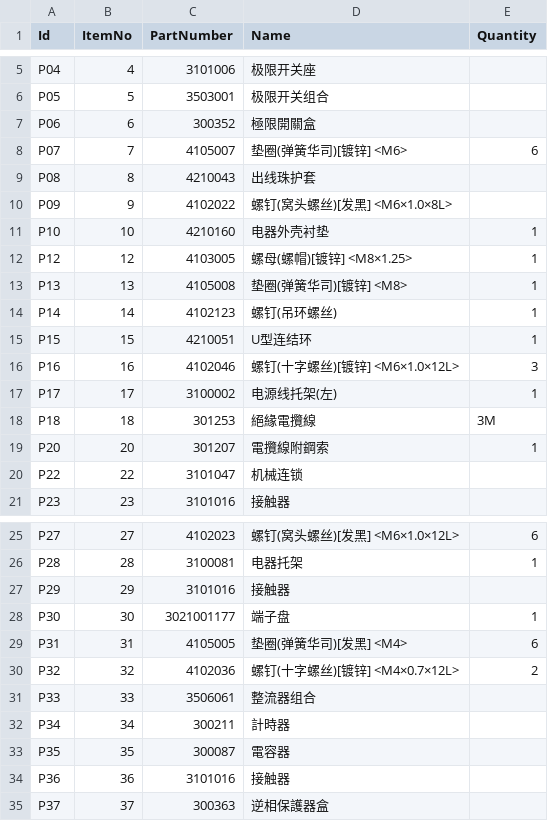
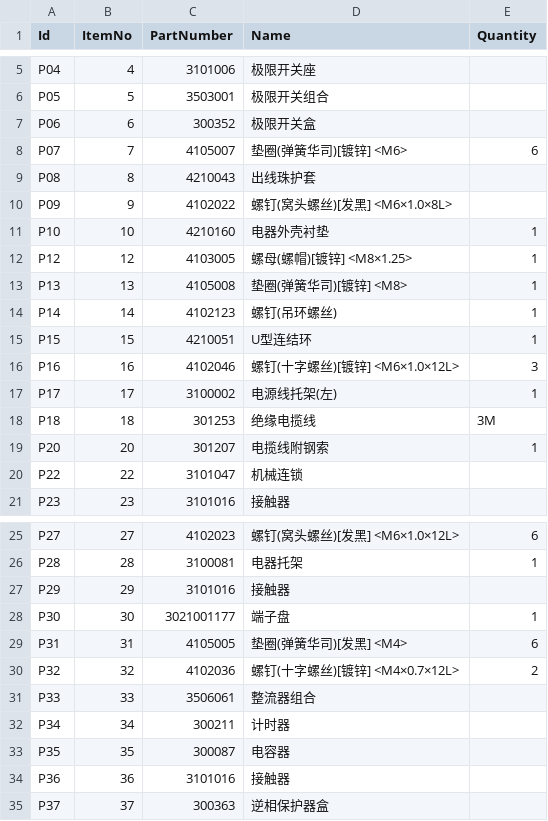
Before and after one commit to not-3-robot/ezbom, a CSV file: products/ch160-electric/bom.csv, drawn as a sheet; only a part is shown, gaps mark what is left out.

```diff
--- a/products/ch160-electric/bom.csv
+++ b/products/ch160-electric/bom.csv
@@ -6,3 +6,3 @@ P04,4,3101006,极限开关座,
 P05,5,3503001,极限开关组合,
-P06,6,300352,極限開關盒,
+P06,6,300352,极限开关盒,
 P07,7,4105007,垫圈(弹簧华司)[镀锌] <M6>,6
@@ -17,4 +17,4 @@ P16,16,4102046,螺钉(十字螺丝)[镀锌] <M6×1.0×12L>,3
 P17,17,3100002,电源线托架(左),1
-P18,18,301253,絕緣電攬線,3M
-P20,20,301207,電攬線附鋼索,1
+P18,18,301253,绝缘电揽线,3M
+P20,20,301207,电揽线附钢索,1
 P22,22,3101047,机械连锁,
@@ -31,5 +31,5 @@ P32,32,4102036,螺钉(十字螺丝)[镀锌] <M4×0.7×12L>,2
 P33,33,3506061,整流器组合,
-P34,34,300211,計時器,
-P35,35,300087,電容器,
+P34,34,300211,计时器,
+P35,35,300087,电容器,
 P36,36,3101016,接触器,
-P37,37,300363,逆相保護器盒,
+P37,37,300363,逆相保护器盒,
```
Also changed, not shown: products/ch160-hook/bom.csv, products/ch160-motorshell/bom.csv, 45 other files.
